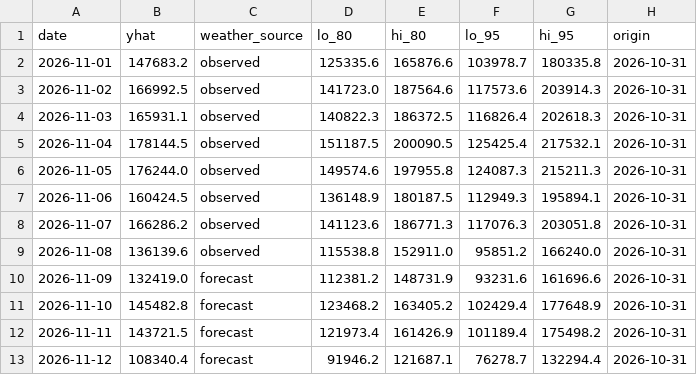
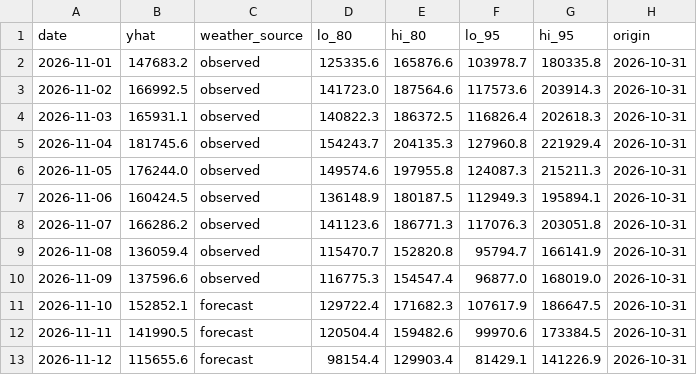
Before and after one commit to dvskaff/citibike-demand-forecasting, a CSV file: forecasts/forecast_from_2026-10-31.csv, drawn as a sheet; only a part is shown; the diff covers the shown part only.

```diff
--- a/forecasts/forecast_from_2026-10-31.csv
+++ b/forecasts/forecast_from_2026-10-31.csv
@@ -4,3 +4,3 @@ date,yhat,weather_source,lo_80,hi_80,lo_95,hi_95,origin
 2026-11-03,165931.1,observed,140822.3,186372.5,116826.4,202618.3,2026-10-31
-2026-11-04,178144.5,observed,151187.5,200090.5,125425.4,217532.1,2026-10-31
+2026-11-04,181745.6,observed,154243.7,204135.3,127960.8,221929.4,2026-10-31
 2026-11-05,176244.0,observed,149574.6,197955.8,124087.3,215211.3,2026-10-31
@@ -8,6 +8,6 @@ date,yhat,weather_source,lo_80,hi_80,lo_95,hi_95,origin
 2026-11-07,166286.2,observed,141123.6,186771.3,117076.3,203051.8,2026-10-31
-2026-11-08,136139.6,observed,115538.8,152911.0,95851.2,166240.0,2026-10-31
-2026-11-09,132419.0,forecast,112381.2,148731.9,93231.6,161696.6,2026-10-31
-2026-11-10,145482.8,forecast,123468.2,163405.2,102429.4,177648.9,2026-10-31
-2026-11-11,143721.5,forecast,121973.4,161426.9,101189.4,175498.2,2026-10-31
-2026-11-12,108340.4,forecast,91946.2,121687.1,76278.7,132294.4,2026-10-31
+2026-11-08,136059.4,observed,115470.7,152820.8,95794.7,166141.9,2026-10-31
+2026-11-09,137596.6,observed,116775.3,154547.4,96877.0,168019.0,2026-10-31
+2026-11-10,152852.1,forecast,129722.4,171682.3,107617.9,186647.5,2026-10-31
+2026-11-11,141990.5,forecast,120504.4,159482.6,99970.6,173384.5,2026-10-31
+2026-11-12,115655.6,forecast,98154.4,129903.4,81429.1,141226.9,2026-10-31
```
Also changed, not shown: 67 edited cells elsewhere in this file, 1 other file.
